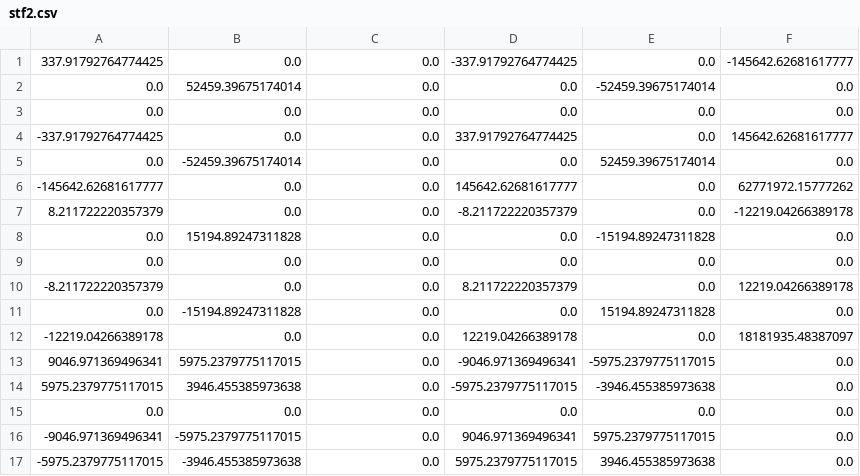
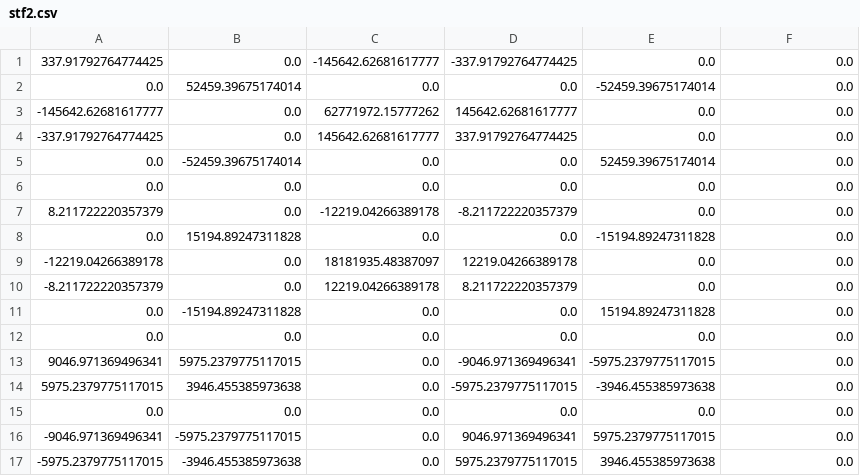
Before and after one commit to nishizumi-lab/sample, a CSV file: python/structural-mechanics/02_frame2d/sample01/stf2.csv, drawn as a sheet; only a part is shown.

```diff
--- a/python/structural-mechanics/02_frame2d/sample01/stf2.csv
+++ b/python/structural-mechanics/02_frame2d/sample01/stf2.csv
@@ -1,13 +1,13 @@
-337.91792764774425,0.0,0.0,-337.91792764774425,0.0,-145642.62681617777
+337.91792764774425,0.0,-145642.62681617777,-337.91792764774425,0.0,0.0
 0.0,52459.39675174014,0.0,0.0,-52459.39675174014,0.0
+-145642.62681617777,0.0,62771972.15777262,145642.62681617777,0.0,0.0
+-337.91792764774425,0.0,145642.62681617777,337.91792764774425,0.0,0.0
+0.0,-52459.39675174014,0.0,0.0,52459.39675174014,0.0
 0.0,0.0,0.0,0.0,0.0,0.0
--337.91792764774425,0.0,0.0,337.91792764774425,0.0,145642.62681617777
-0.0,-52459.39675174014,0.0,0.0,52459.39675174014,0.0
--145642.62681617777,0.0,0.0,145642.62681617777,0.0,62771972.15777262
-8.211722220357379,0.0,0.0,-8.211722220357379,0.0,-12219.04266389178
+8.211722220357379,0.0,-12219.04266389178,-8.211722220357379,0.0,0.0
 0.0,15194.89247311828,0.0,0.0,-15194.89247311828,0.0
+-12219.04266389178,0.0,18181935.48387097,12219.04266389178,0.0,0.0
+-8.211722220357379,0.0,12219.04266389178,8.211722220357379,0.0,0.0
+0.0,-15194.89247311828,0.0,0.0,15194.89247311828,0.0
 0.0,0.0,0.0,0.0,0.0,0.0
--8.211722220357379,0.0,0.0,8.211722220357379,0.0,12219.04266389178
-0.0,-15194.89247311828,0.0,0.0,15194.89247311828,0.0
--12219.04266389178,0.0,0.0,12219.04266389178,0.0,18181935.48387097
 9046.971369496341,5975.2379775117015,0.0,-9046.971369496341,-5975.2379775117015,0.0
```
Also changed, not shown: python/structural-mechanics/02_frame2d/sample01/st.csv, python/structural-mechanics/02_frame2d/sample01/stf1.csv, 2 other files.
